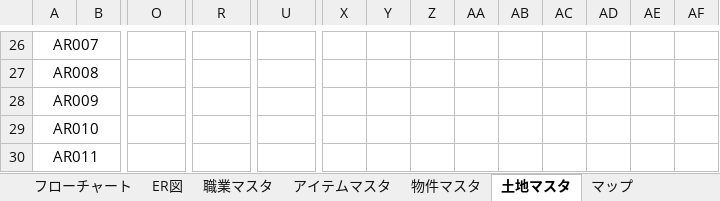
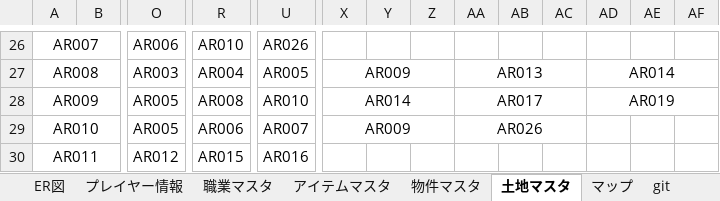
Before and after one commit to Hinase-0407/AllForOne, an Excel workbook: ボードゲーム設計書.xlsx, sheet 土地マスタ, drawn as a sheet; only a part is shown, gaps mark what is left out; values as stored, in another font and other column widths than the file's, no borders; the diff covers the shown part only; the diff names each change by its address in the sheet, - before the commit and + after, or states it on an @@ line.

```diff
--- a/ボードゲーム設計書.xlsx (sheet 土地マスタ)
+++ b/ボードゲーム設計書.xlsx (sheet 土地マスタ)
-O26: (empty)
+O26: AR006
-R26: (empty)
+R26: AR010
-U26: (empty)
+U26: AR026
-O27: (empty)
+O27: AR003
-R27: (empty)
+R27: AR004
-U27: (empty)
+U27: AR005
-X27: (empty)
+X27: AR009
+X27:Z27 merged
-AA27: (empty)
+AA27: AR013
+AA27:AC27 merged
-AD27: (empty)
+AD27: AR014
+AD27:AF27 merged
-O28:O29: (empty)
+O28:O29: AR005
-R28: (empty)
+R28: AR008
-U28: (empty)
+U28: AR010
-X28: (empty)
+X28: AR014
+X28:Z28 merged
-AA28: (empty)
+AA28: AR017
+AA28:AC28 merged
-AD28: (empty)
+AD28: AR019
+AD28:AF28 merged
-R29: (empty)
+R29: AR006
-U29: (empty)
+U29: AR007
-X29: (empty)
+X29: AR009
+X29:Z29 merged
-AA29: (empty)
+AA29: AR026
+AA29:AC29 merged
-O30: (empty)
+O30: AR012
-R30: (empty)
+R30: AR015
-U30: (empty)
+U30: AR016
```
Also changed, not shown: 32 edited cells and merged cells elsewhere in this sheet, sheet プレイヤー情報, sheet マップ, sheet 職業マスタ, other sheet tabs, charts or pictures, 2 other files.
